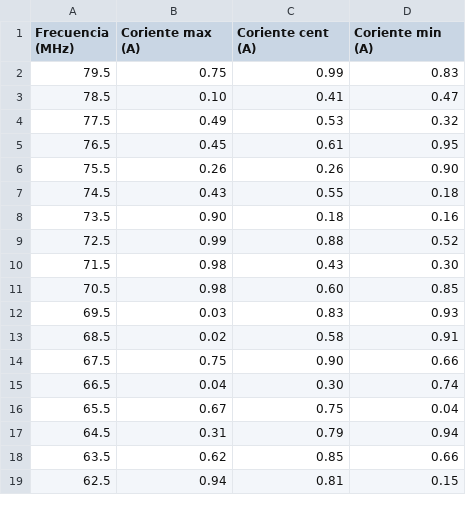
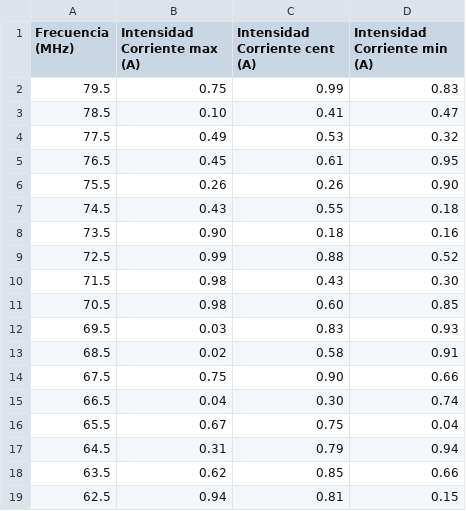
Before and after one commit to juancedenopa/Electiva, a CSV file: kk.csv, drawn as a sheet.

Commit message:
Update kk.csv

```diff
--- a/kk.csv
+++ b/kk.csv
@@ -1,2 +1,2 @@
-"Frecuencia (MHz)","Coriente max (A)","Coriente cent (A)","Coriente min  (A)"
+"Frecuencia (MHz)"," Intensidad Corriente max (A)","Intensidad Corriente cent (A)","Intensidad Corriente min  (A)"
 "79.5","0.75","0.99","0.83"
```
